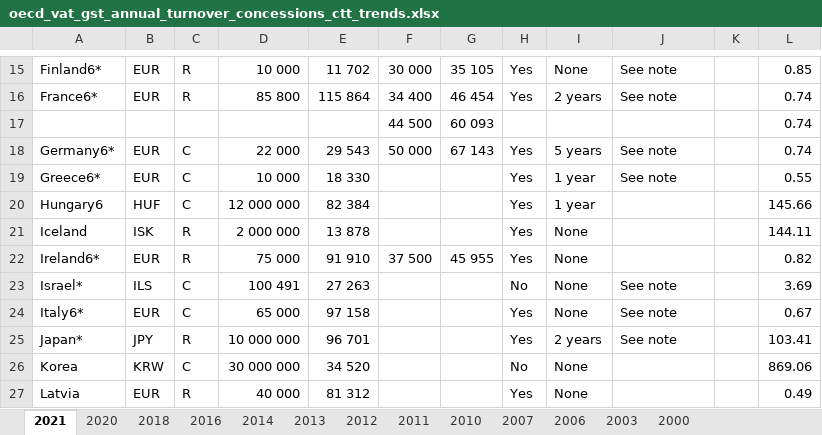
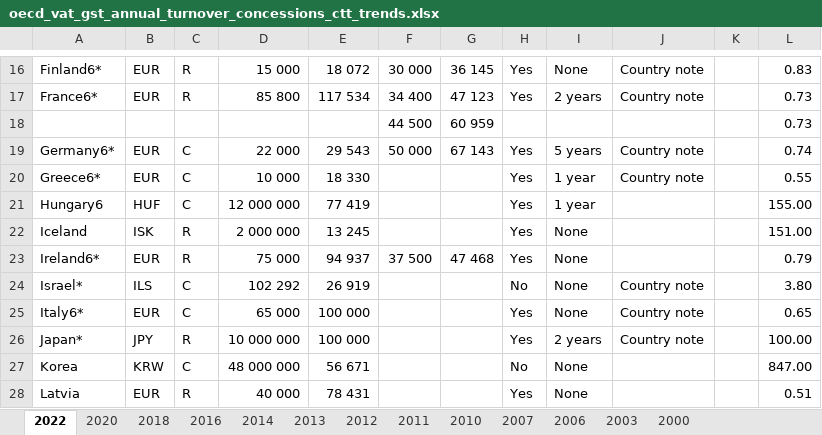
Before and after one commit to TaxFoundation/international-tax-competitiveness-index, an Excel workbook: source_data/oecd_vat_gst_annual_turnover_concessions_ctt_trends.xlsx, sheet 2022, drawn as a sheet; only a part is shown, gaps mark what is left out; values as stored, in another font and other column widths than the file's, no cell formats; removed rows and columns are numbered as before the commit, all else as after; the diff covers the shown part only; the diff names each change by its address in the sheet, - before the commit and + after, or states it on an @@ line.

```diff
--- a/source_data/oecd_vat_gst_annual_turnover_concessions_ctt_trends.xlsx (sheet 2022)
+++ b/source_data/oecd_vat_gst_annual_turnover_concessions_ctt_trends.xlsx (sheet 2022)
-sheet tab: 2021
+sheet tab: 2022
-D16: 10 000
+D16: 15 000
-E16: 11 702
+E16: 18 072
-G16: 35 105
+G16: 36 145
-J16:J17: See note
+J16:J17: Country note
-L16: 0.85
+L16: 0.83
-E17: 115 864
+E17: 117 534
-G17: 46 454
+G17: 47 123
-L17: 0.74
+L17: 0.73
-row 17:  |  |  |  |  | 44 500 | 60 093 |  |  |  |  | 0.74
+row 18:  |  |  |  |  | 44 500 | 60 959 |  |  |  |  | 0.73
-J19:J20: See note
+J19:J20: Country note
-E21: 82 384
+E21: 77 419
-L21: 145.66
+L21: 155.00
-E22: 13 878
+E22: 13 245
-L22: 144.11
+L22: 151.00
-E23: 91 910
+E23: 94 937
-G23: 45 955
+G23: 47 468
-L23: 0.82
+L23: 0.79
-D24: 100 491
+D24: 102 292
-E24: 27 263
+E24: 26 919
-J24:J26: See note
+J24:J26: Country note
-L24: 3.69
+L24: 3.80
-E25: 97 158
+E25: 100 000
-L25: 0.67
+L25: 0.65
-E26: 96 701
+E26: 100 000
-L26: 103.41
+L26: 100.00
-D27: 30 000 000
+D27: 48 000 000
-E27: 34 520
+E27: 56 671
-L27: 869.06
+L27: 847.00
-E28: 81 312
+E28: 78 431
-L28: 0.49
+L28: 0.51
```
Also changed, not shown: 3 added rows, 20 removed rows and 72 edited cells elsewhere in this sheet, cell formats, formulas that keep their value, source_data/oecd_vat_gst_rates_ctt_trends.xlsx, 4 other files.
